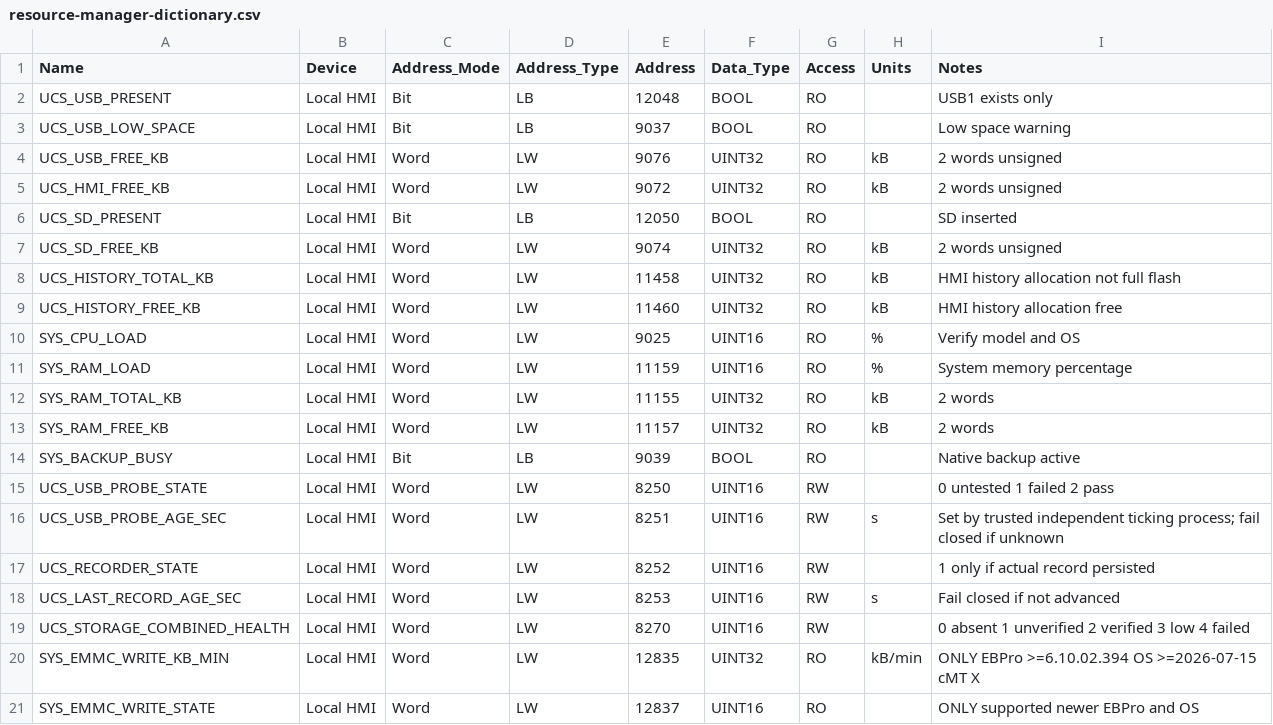
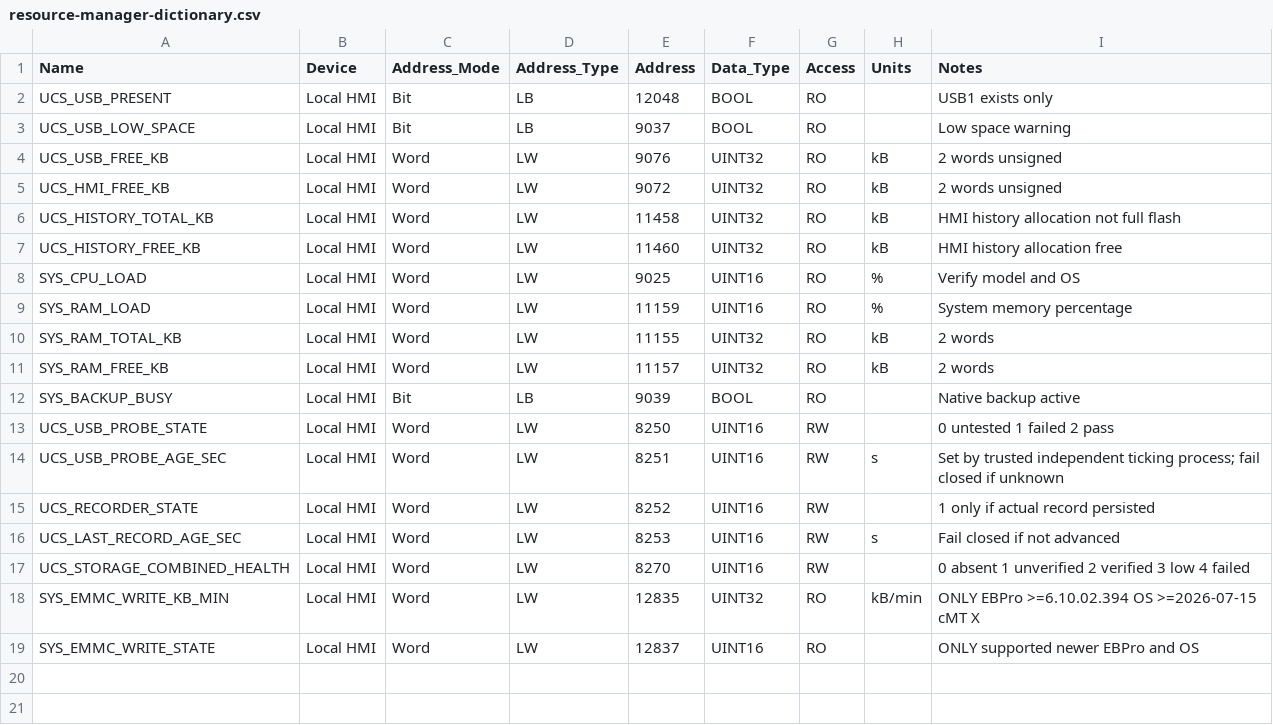
Before and after one commit to raohassandev/Weintek-Macro-Javascript-based-reporting, a CSV file: tags/resource-manager-dictionary.csv, drawn as a sheet; the diff names each change by its address in the sheet, - before the commit and + after, or states it on an @@ line.

```diff
--- a/tags/resource-manager-dictionary.csv
+++ b/tags/resource-manager-dictionary.csv
-row 6: UCS_SD_PRESENT | Local HMI | Bit | LB | 12050 | BOOL | RO |  | SD inserted
-row 7: UCS_SD_FREE_KB | Local HMI | Word | LW | 9074 | UINT32 | RO | kB | 2 words unsigned
```
Also changed, not shown: 29 other files.
